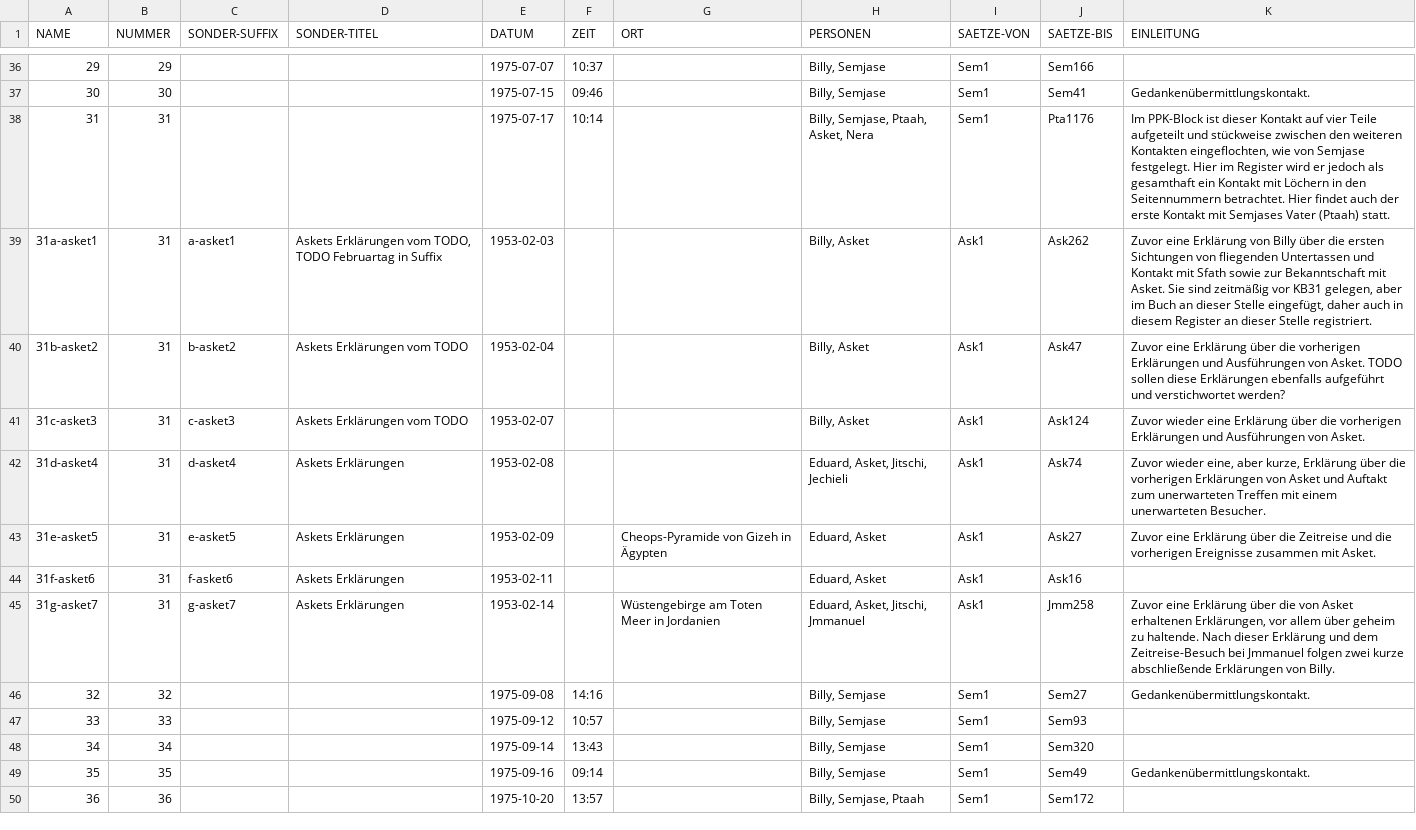
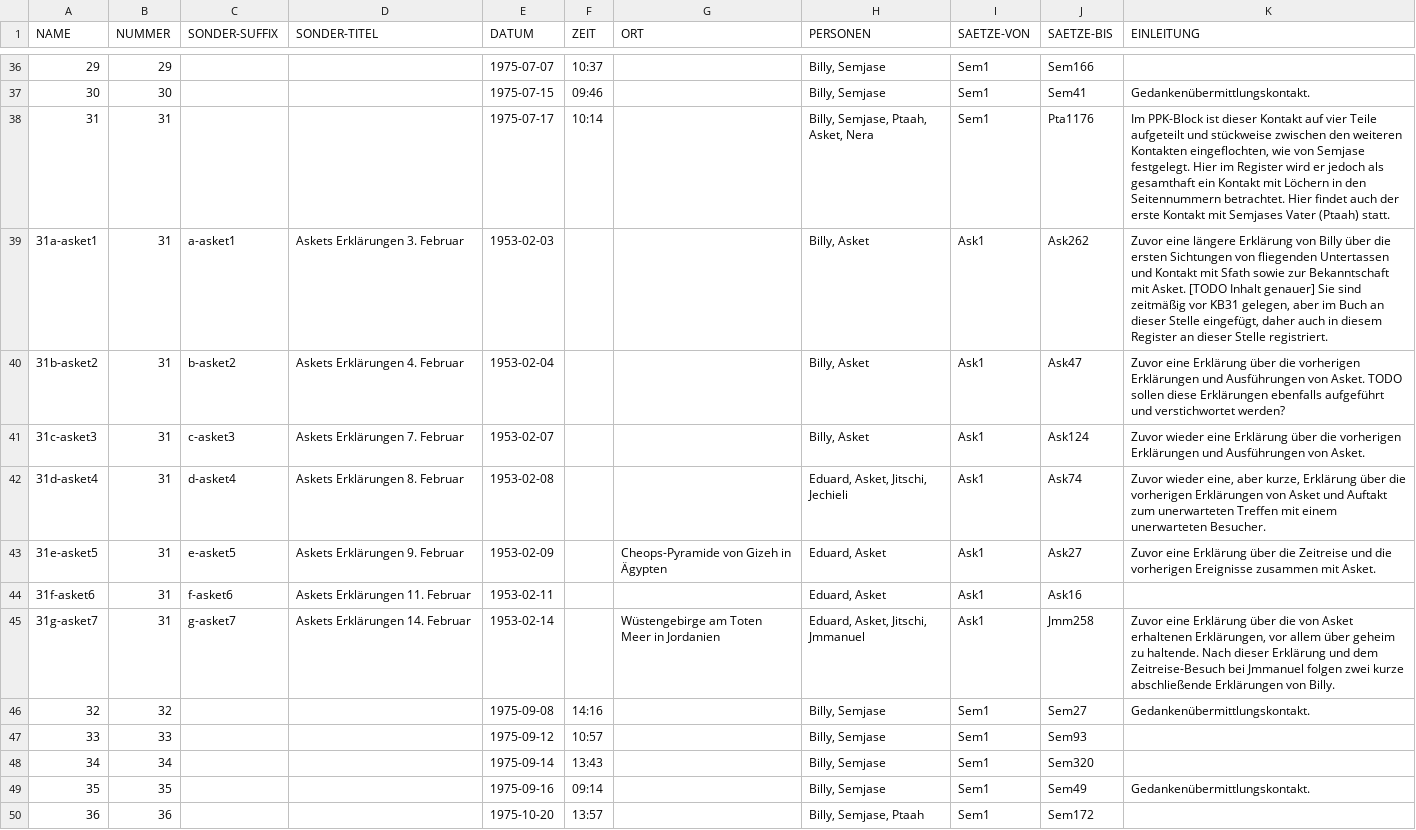
Before and after one commit to ERnsTL/kontaktberichte-register, a CSV file: daten/kb.csv, drawn as a sheet; only a part is shown, gaps mark what is left out.

Commit message:
daten: kb: Das Datum in die Sonder-Titel der KB31a bis g eingefügt.

```diff
--- a/daten/kb.csv
+++ b/daten/kb.csv
@@ -38,9 +38,9 @@ NAME	NUMMER	SONDER-SUFFIX	SONDER-TITEL	DATUM	ZEIT	ORT	PERSONEN	SAETZE-VON	SAETZE
 31	31			1975-07-17	10:14		Billy, Semjase, Ptaah, Asket, Nera	Sem1	Pta1176	Im PPK-Block ist dieser Kontakt auf vier Teile aufgeteilt und stückweise zwischen den weiteren Kontakten eingeflochten, wie von Semjase festgelegt. Hier im Register wird er jedoch als gesamthaft ein Kontakt mit Löchern in den Seitennummern betrachtet. Hier findet auch der erste Kontakt mit Semjases Vater (Ptaah) statt.
-31a-asket1	31	a-asket1	Askets Erklärungen vom TODO, TODO Februartag in Suffix	1953-02-03			Billy, Asket	Ask1	Ask262	Zuvor eine Erklärung von Billy über die ersten Sichtungen von fliegenden Untertassen und Kontakt mit Sfath sowie zur Bekanntschaft mit Asket. Sie sind zeitmäßig vor KB31 gelegen, aber im Buch an dieser Stelle eingefügt, daher auch in diesem Register an dieser Stelle registriert.
-31b-asket2	31	b-asket2	Askets Erklärungen vom TODO	1953-02-04			Billy, Asket	Ask1	Ask47	Zuvor eine Erklärung über die vorherigen Erklärungen und Ausführungen von Asket. TODO sollen diese Erklärungen ebenfalls aufgeführt und verstichwortet werden?
-31c-asket3	31	c-asket3	Askets Erklärungen vom TODO	1953-02-07			Billy, Asket	Ask1	Ask124	Zuvor wieder eine Erklärung über die vorherigen Erklärungen und Ausführungen von Asket.
-31d-asket4	31	d-asket4	Askets Erklärungen	1953-02-08			Eduard, Asket, Jitschi, Jechieli	Ask1	Ask74	Zuvor wieder eine, aber kurze, Erklärung über die vorherigen Erklärungen von Asket und Auftakt zum unerwarteten Treffen mit einem unerwarteten Besucher.
-31e-asket5	31	e-asket5	Askets Erklärungen	1953-02-09		Cheops-Pyramide von Gizeh in Ägypten	Eduard, Asket	Ask1	Ask27	Zuvor eine Erklärung über die Zeitreise und die vorherigen Ereignisse zusammen mit Asket.
-31f-asket6	31	f-asket6	Askets Erklärungen	1953-02-11			Eduard, Asket	Ask1	Ask16	
-31g-asket7	31	g-asket7	Askets Erklärungen	1953-02-14		Wüstengebirge am Toten Meer in Jordanien	Eduard, Asket, Jitschi, Jmmanuel	Ask1	Jmm258	Zuvor eine Erklärung über die von Asket erhaltenen Erklärungen, vor allem über geheim zu haltende. Nach dieser Erklärung und dem Zeitreise-Besuch bei Jmmanuel folgen zwei kurze abschließende Erklärungen von Billy.
+31a-asket1	31	a-asket1	Askets Erklärungen 3. Februar	1953-02-03			Billy, Asket	Ask1	Ask262	Zuvor eine längere Erklärung von Billy über die ersten Sichtungen von fliegenden Untertassen und Kontakt mit Sfath sowie zur Bekanntschaft mit Asket. [TODO Inhalt genauer] Sie sind zeitmäßig vor KB31 gelegen, aber im Buch an dieser Stelle eingefügt, daher auch in diesem Register an dieser Stelle registriert.
+31b-asket2	31	b-asket2	Askets Erklärungen 4. Februar	1953-02-04			Billy, Asket	Ask1	Ask47	Zuvor eine Erklärung über die vorherigen Erklärungen und Ausführungen von Asket. TODO sollen diese Erklärungen ebenfalls aufgeführt und verstichwortet werden?
+31c-asket3	31	c-asket3	Askets Erklärungen 7. Februar	1953-02-07			Billy, Asket	Ask1	Ask124	Zuvor wieder eine Erklärung über die vorherigen Erklärungen und Ausführungen von Asket.
+31d-asket4	31	d-asket4	Askets Erklärungen 8. Februar	1953-02-08			Eduard, Asket, Jitschi, Jechieli	Ask1	Ask74	Zuvor wieder eine, aber kurze, Erklärung über die vorherigen Erklärungen von Asket und Auftakt zum unerwarteten Treffen mit einem unerwarteten Besucher.
+31e-asket5	31	e-asket5	Askets Erklärungen 9. Februar	1953-02-09		Cheops-Pyramide von Gizeh in Ägypten	Eduard, Asket	Ask1	Ask27	Zuvor eine Erklärung über die Zeitreise und die vorherigen Ereignisse zusammen mit Asket.
+31f-asket6	31	f-asket6	Askets Erklärungen 11. Februar	1953-02-11			Eduard, Asket	Ask1	Ask16	
+31g-asket7	31	g-asket7	Askets Erklärungen 14. Februar	1953-02-14		Wüstengebirge am Toten Meer in Jordanien	Eduard, Asket, Jitschi, Jmmanuel	Ask1	Jmm258	Zuvor eine Erklärung über die von Asket erhaltenen Erklärungen, vor allem über geheim zu haltende. Nach dieser Erklärung und dem Zeitreise-Besuch bei Jmmanuel folgen zwei kurze abschließende Erklärungen von Billy.
 32	32			1975-09-08	14:16		Billy, Semjase	Sem1	Sem27	Gedankenübermittlungskontakt.
```
